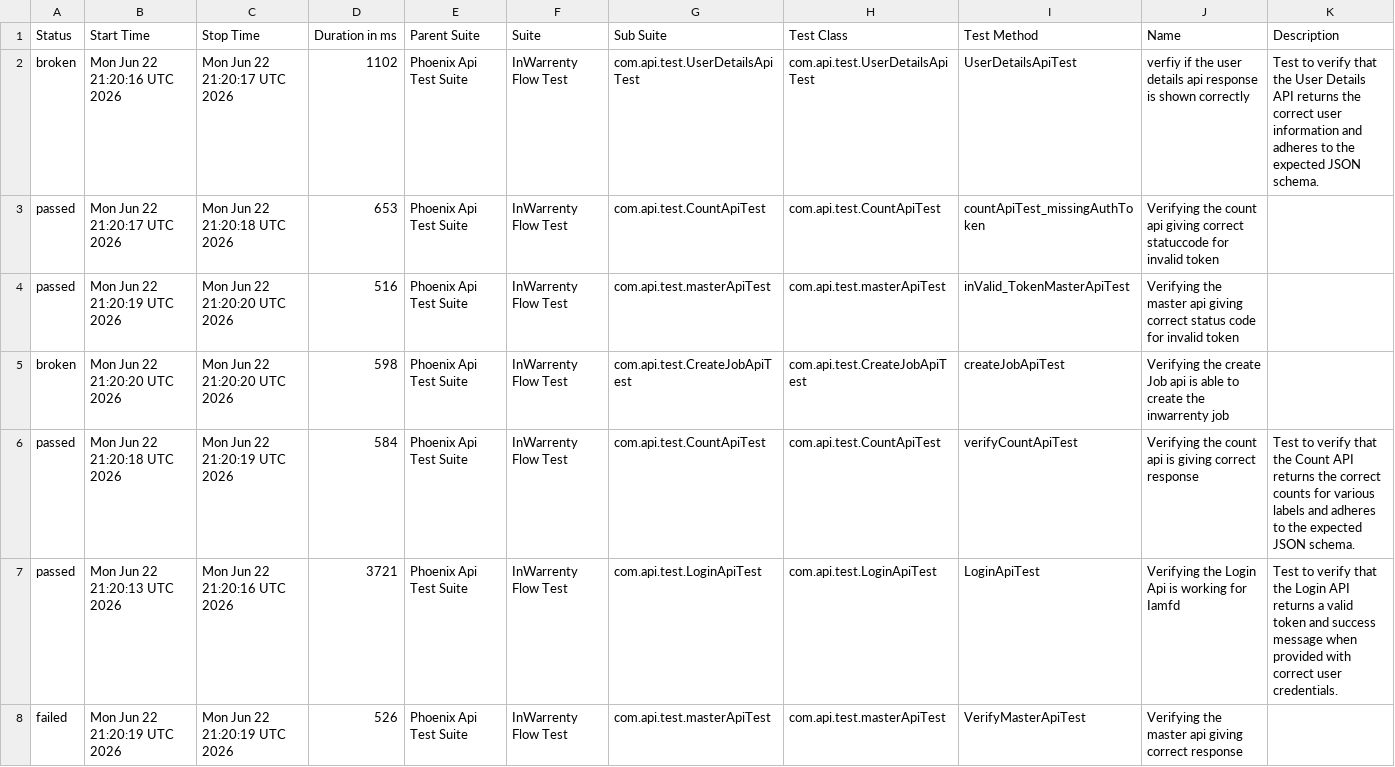
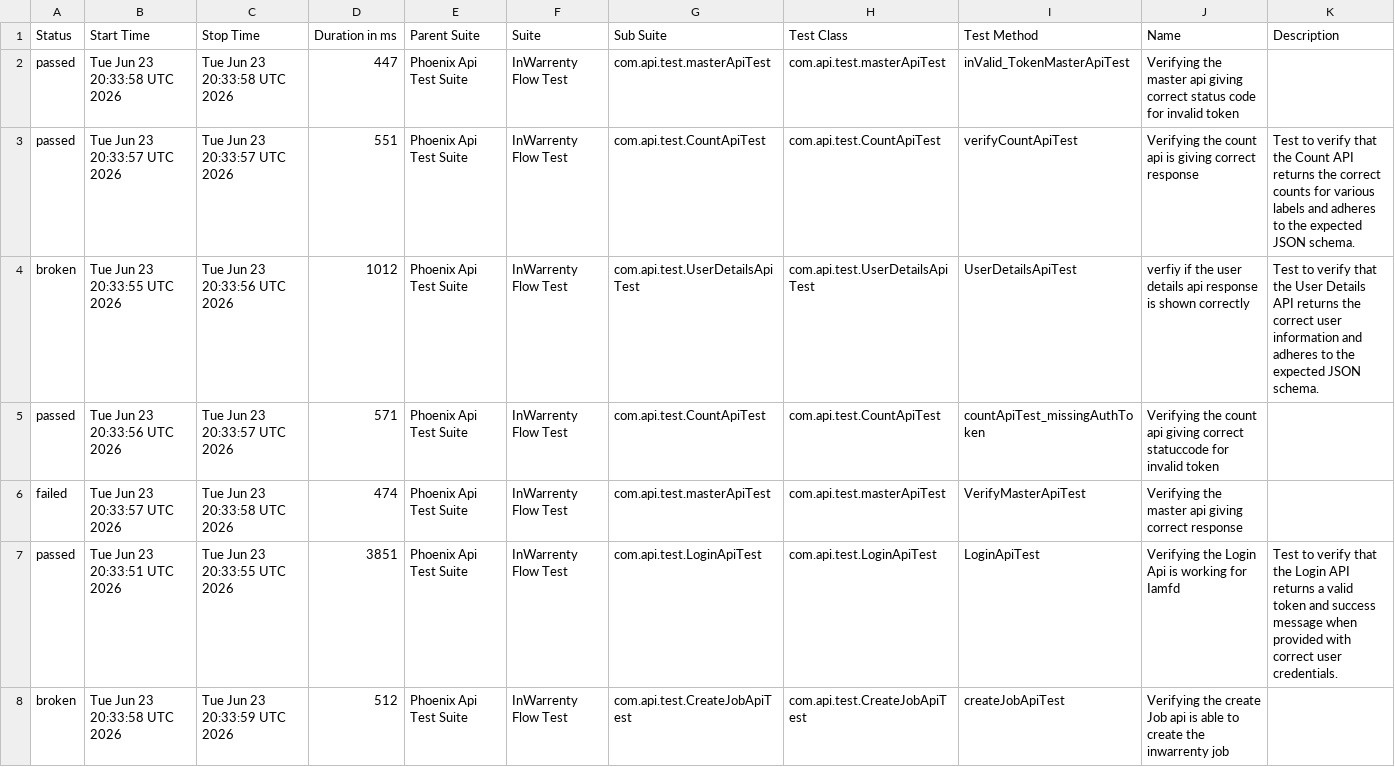
Before and after one commit to ganeshbs98/UI_APIFrameWork, a CSV file: data/suites.csv, drawn as a sheet.

```diff
--- a/data/suites.csv
+++ b/data/suites.csv
@@ -1,8 +1,8 @@
 "Status","Start Time","Stop Time","Duration in ms","Parent Suite","Suite","Sub Suite","Test Class","Test Method","Name","Description"
-"broken","Mon Jun 22 21:20:16 UTC 2026","Mon Jun 22 21:20:17 UTC 2026","1102","Phoenix Api Test Suite","InWarrenty Flow Test","com.api.test.UserDetailsApiTest","com.api.test.UserDetailsApiTest","UserDetailsApiTest","verfiy if the user details api response is  shown correctly","Test to verify that the User Details API returns the correct user information and adheres to the expected JSON schema."
-"passed","Mon Jun 22 21:20:17 UTC 2026","Mon Jun 22 21:20:18 UTC 2026","653","Phoenix Api Test Suite","InWarrenty Flow Test","com.api.test.CountApiTest","com.api.test.CountApiTest","countApiTest_missingAuthToken","Verifying the count api giving correct statuccode for invalid token",""
-"passed","Mon Jun 22 21:20:19 UTC 2026","Mon Jun 22 21:20:20 UTC 2026","516","Phoenix Api Test Suite","InWarrenty Flow Test","com.api.test.masterApiTest","com.api.test.masterApiTest","inValid_TokenMasterApiTest","Verifying the master api giving correct status code for invalid token",""
-"broken","Mon Jun 22 21:20:20 UTC 2026","Mon Jun 22 21:20:20 UTC 2026","598","Phoenix Api Test Suite","InWarrenty Flow Test","com.api.test.CreateJobApiTest","com.api.test.CreateJobApiTest","createJobApiTest","Verifying the create Job api is able to create the inwarrenty job",""
-"passed","Mon Jun 22 21:20:18 UTC 2026","Mon Jun 22 21:20:19 UTC 2026","584","Phoenix Api Test Suite","InWarrenty Flow Test","com.api.test.CountApiTest","com.api.test.CountApiTest","verifyCountApiTest","Verifying the count api  is giving correct response","Test to verify that the Count API returns the correct counts for various labels and adheres to the expected JSON schema."
-"passed","Mon Jun 22 21:20:13 UTC 2026","Mon Jun 22 21:20:16 UTC 2026","3721","Phoenix Api Test Suite","InWarrenty Flow Test","com.api.test.LoginApiTest","com.api.test.LoginApiTest","LoginApiTest","Verifying the Login Api is working for Iamfd","Test to verify that the Login API returns a valid token and success message when provided with correct user credentials."
-"failed","Mon Jun 22 21:20:19 UTC 2026","Mon Jun 22 21:20:19 UTC 2026","526","Phoenix Api Test Suite","InWarrenty Flow Test","com.api.test.masterApiTest","com.api.test.masterApiTest","VerifyMasterApiTest","Verifying the master api giving correct response",""
+"passed","Tue Jun 23 20:33:58 UTC 2026","Tue Jun 23 20:33:58 UTC 2026","447","Phoenix Api Test Suite","InWarrenty Flow Test","com.api.test.masterApiTest","com.api.test.masterApiTest","inValid_TokenMasterApiTest","Verifying the master api giving correct status code for invalid token",""
+"passed","Tue Jun 23 20:33:57 UTC 2026","Tue Jun 23 20:33:57 UTC 2026","551","Phoenix Api Test Suite","InWarrenty Flow Test","com.api.test.CountApiTest","com.api.test.CountApiTest","verifyCountApiTest","Verifying the count api  is giving correct response","Test to verify that the Count API returns the correct counts for various labels and adheres to the expected JSON schema."
+"broken","Tue Jun 23 20:33:55 UTC 2026","Tue Jun 23 20:33:56 UTC 2026","1012","Phoenix Api Test Suite","InWarrenty Flow Test","com.api.test.UserDetailsApiTest","com.api.test.UserDetailsApiTest","UserDetailsApiTest","verfiy if the user details api response is  shown correctly","Test to verify that the User Details API returns the correct user information and adheres to the expected JSON schema."
+"passed","Tue Jun 23 20:33:56 UTC 2026","Tue Jun 23 20:33:57 UTC 2026","571","Phoenix Api Test Suite","InWarrenty Flow Test","com.api.test.CountApiTest","com.api.test.CountApiTest","countApiTest_missingAuthToken","Verifying the count api giving correct statuccode for invalid token",""
+"failed","Tue Jun 23 20:33:57 UTC 2026","Tue Jun 23 20:33:58 UTC 2026","474","Phoenix Api Test Suite","InWarrenty Flow Test","com.api.test.masterApiTest","com.api.test.masterApiTest","VerifyMasterApiTest","Verifying the master api giving correct response",""
+"passed","Tue Jun 23 20:33:51 UTC 2026","Tue Jun 23 20:33:55 UTC 2026","3851","Phoenix Api Test Suite","InWarrenty Flow Test","com.api.test.LoginApiTest","com.api.test.LoginApiTest","LoginApiTest","Verifying the Login Api is working for Iamfd","Test to verify that the Login API returns a valid token and success message when provided with correct user credentials."
+"broken","Tue Jun 23 20:33:58 UTC 2026","Tue Jun 23 20:33:59 UTC 2026","512","Phoenix Api Test Suite","InWarrenty Flow Test","com.api.test.CreateJobApiTest","com.api.test.CreateJobApiTest","createJobApiTest","Verifying the create Job api is able to create the inwarrenty job",""
```
Also changed, not shown: data/behaviors.csv, 48 other files.
